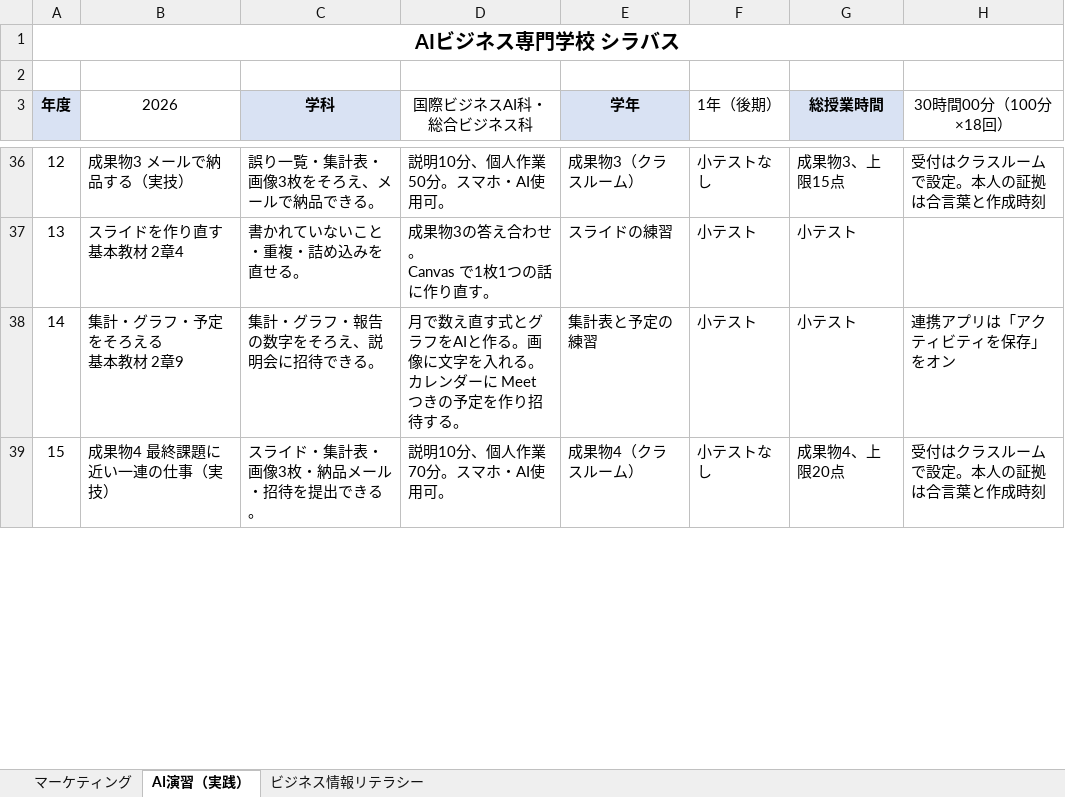
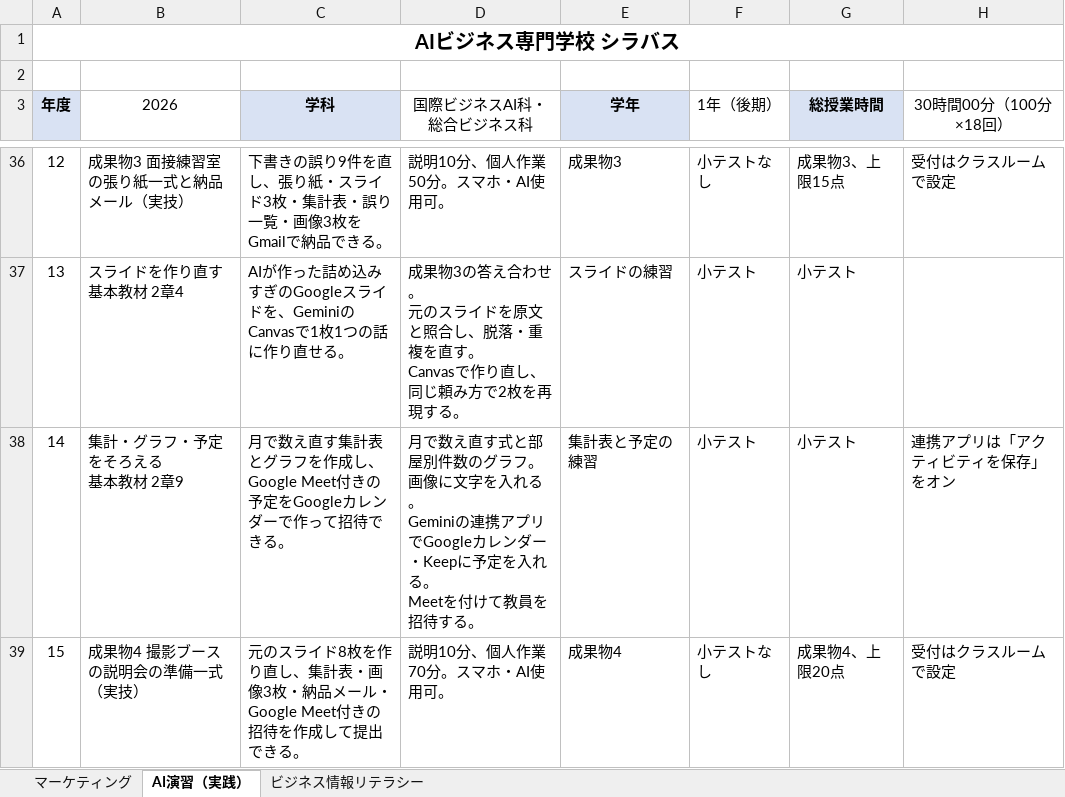
Before and after one commit to rahiseko-alt/AI-Business-Sckool, an Excel workbook: docs/drafts/syllabus-sheets/syllabus.xlsx, sheet AI演習（実践）, drawn as a sheet; only a part is shown, gaps mark what is left out; values as stored, in another font and other column widths than the file's, no borders; ↵ is a line break in a cell; the diff covers the shown part only; the diff names each change by its address in the sheet, - before the commit and + after, or states it on an @@ line.

```diff
--- a/docs/drafts/syllabus-sheets/syllabus.xlsx (sheet AI演習（実践）)
+++ b/docs/drafts/syllabus-sheets/syllabus.xlsx (sheet AI演習（実践）)
-B36 (2026): 成果物3 メールで納品する（実技）
+B36 (2026): 成果物3 面接練習室の張り紙一式と納品メール（実技）
-C36 (学科): 誤り一覧・集計表・画像3枚をそろえ、メールで納品できる。
+C36 (学科): 下書きの誤り9件を直し、張り紙・スライド3枚・集計表・誤り一覧・画像3枚をGmailで納品できる。
-E36 (学年): 成果物3（クラスルーム）
+E36 (学年): 成果物3
-H36 (30時間00分（100分×18回）): 受付はクラスルームで設定。本人の証拠は合言葉と作成時刻
+H36 (30時間00分（100分×18回）): 受付はクラスルームで設定
-C37 (学科): 書かれていないこと・重複・詰め込みを直せる。
+C37 (学科): AIが作った詰め込みすぎのGoogleスライドを、GeminiのCanvasで1枚1つの話に作り直せる。
-D37 (国際ビジネスAI科・総合ビジネス科): …わせ。 ↵ Canvas で1枚1つの話に作り直す。
+D37 (国際ビジネスAI科・総合ビジネス科): …わせ。 ↵ 元のスライドを原文と照合し、脱落・重複を直す。 ↵ Canvasで作り直し、同じ頼み方で2枚を再現する。
-C38 (学科): 集計・グラフ・報告の数字をそろえ、説明会に招待できる。
+C38 (学科): 月で数え直す集計表とグラフを作成し、Google Meet付きの予定をGoogleカレンダーで作って招待できる。
-D38 (国際ビジネスAI科・総合ビジネス科): …直す式とグラフをAIと作る。画像に文字を入れる。 ↵ カレンダーに Meet つきの予定を作り招待する…
+D38 (国際ビジネスAI科・総合ビジネス科): …直す式と部屋別件数のグラフ。画像に文字を入れる。 ↵ Geminiの連携アプリでGoogleカレンダー・Keepに予定を入れる。 ↵ Meetを付けて教員を招待する…
-B39 (2026): 成果物4 最終課題に近い一連の仕事（実技）
+B39 (2026): 成果物4 撮影ブースの説明会の準備一式（実技）
-C39 (学科): スライド・集計表・画像3枚・納品メール・招待を提出できる。
+C39 (学科): 元のスライド8枚を作り直し、集計表・画像3枚・納品メール・Google Meet付きの招待を作成して提出できる。
-E39 (学年): 成果物4（クラスルーム）
+E39 (学年): 成果物4
-H39 (30時間00分（100分×18回）): 受付はクラスルームで設定。本人の証拠は合言葉と作成時刻
+H39 (30時間00分（100分×18回）): 受付はクラスルームで設定
```
Also changed, not shown: 3 added rows, 3 removed rows and 41 edited cells elsewhere in this sheet, sheet ビジネス情報リテラシー, 3 other files.
